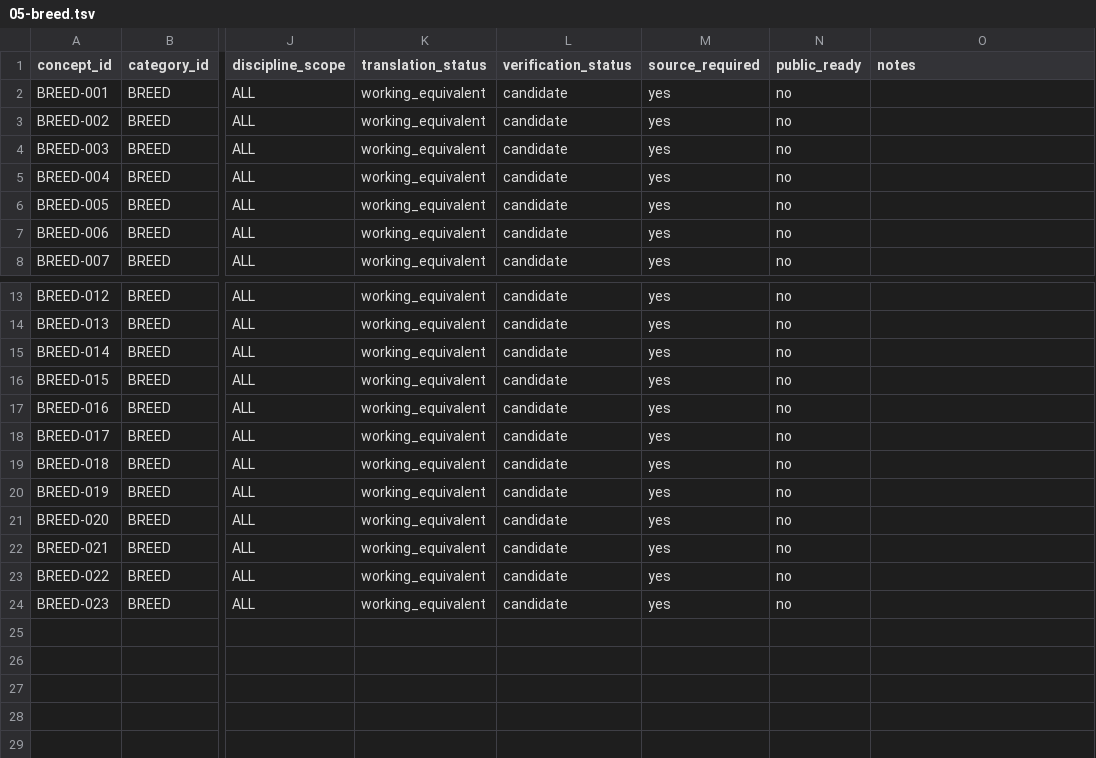
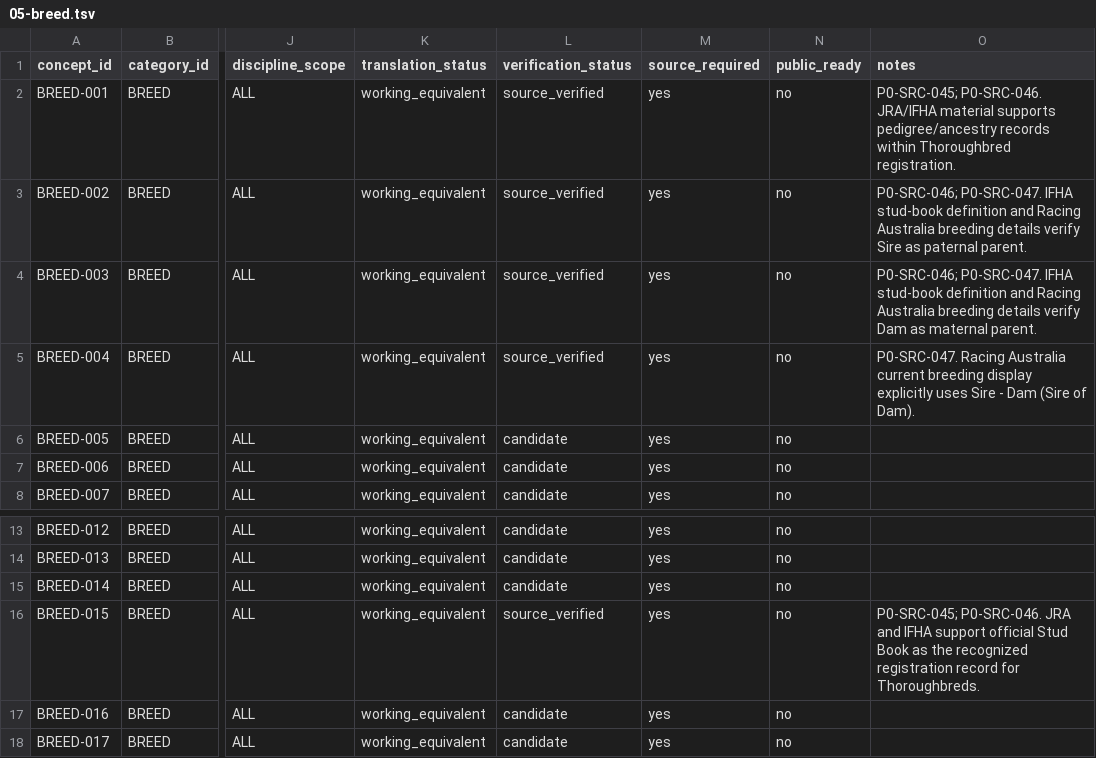
Before and after one commit to badjoke-lab/where-horses-run, a TSV file: data/glossary-master/concepts/05-breed.tsv, drawn as a sheet; only a part is shown, gaps mark what is left out; the shorter side is filled out with more unchanged rows; the diff names each change by its address in the sheet, - before the commit and + after, or states it on an @@ line.

Commit message:
data: verify P0 breeding concepts wave 4

```diff
--- a/data/glossary-master/concepts/05-breed.tsv
+++ b/data/glossary-master/concepts/05-breed.tsv
-L2:L5 (verification_status): candidate
+L2:L5 (verification_status): source_verified
-O2 (notes): (empty)
+O2 (notes): P0-SRC-045; P0-SRC-046. JRA/IFHA material supports pedigree/ancestry records within Thoroughbred registration.
-O3 (notes): (empty)
+O3 (notes): P0-SRC-046; P0-SRC-047. IFHA stud-book definition and Racing Australia breeding details verify Sire as paternal parent.
-O4 (notes): (empty)
+O4 (notes): P0-SRC-046; P0-SRC-047. IFHA stud-book definition and Racing Australia breeding details verify Dam as maternal parent.
-O5 (notes): (empty)
+O5 (notes): P0-SRC-047. Racing Australia current breeding display explicitly uses Sire - Dam (Sire of Dam).
-L16 (verification_status): candidate
+L16 (verification_status): source_verified
-O16 (notes): (empty)
+O16 (notes): P0-SRC-045; P0-SRC-046. JRA and IFHA support official Stud Book as the recognized registration record for Thoroughbreds.
```
